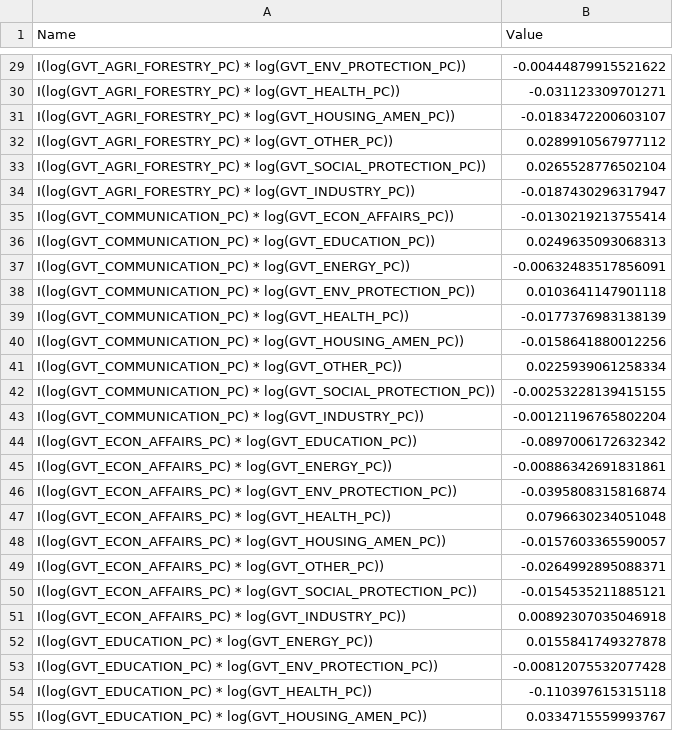
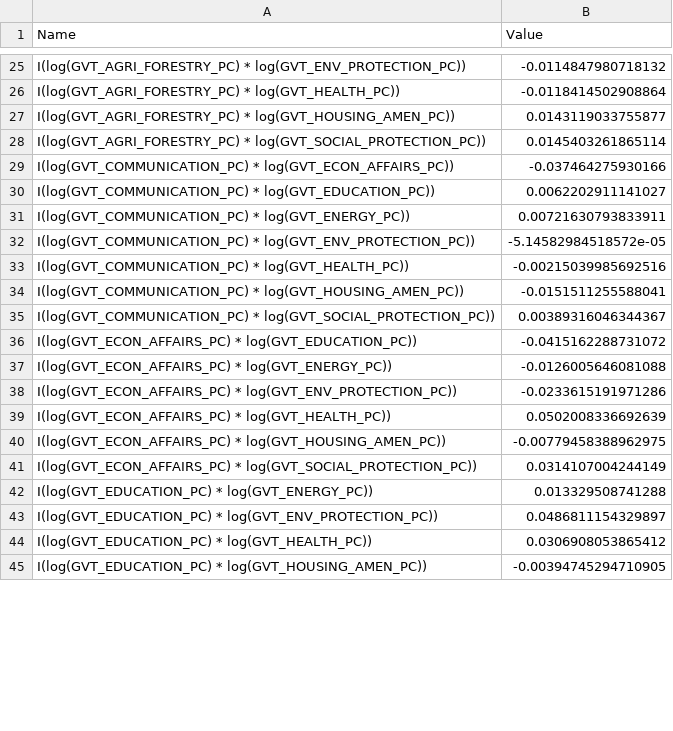
Before and after one commit to yassinejrad/UNCTADPROJECT, a CSV file: Data/coef/sfa_coefficients_X1.14.csv, drawn as a sheet; only a part is shown, gaps mark what is left out; the diff covers the shown part only.

```diff
--- a/Data/coef/sfa_coefficients_X1.14.csv
+++ b/Data/coef/sfa_coefficients_X1.14.csv
@@ -29,27 +25,21 @@
-"I(log(GVT_AGRI_FORESTRY_PC) * log(GVT_ENV_PROTECTION_PC))",-0.00444879915521622
-"I(log(GVT_AGRI_FORESTRY_PC) * log(GVT_HEALTH_PC))",-0.031123309701271
-"I(log(GVT_AGRI_FORESTRY_PC) * log(GVT_HOUSING_AMEN_PC))",-0.0183472200603107
-"I(log(GVT_AGRI_FORESTRY_PC) * log(GVT_OTHER_PC))",0.0289910567977112
-"I(log(GVT_AGRI_FORESTRY_PC) * log(GVT_SOCIAL_PROTECTION_PC))",0.0265528776502104
-"I(log(GVT_AGRI_FORESTRY_PC) * log(GVT_INDUSTRY_PC))",-0.0187430296317947
-"I(log(GVT_COMMUNICATION_PC) * log(GVT_ECON_AFFAIRS_PC))",-0.0130219213755414
-"I(log(GVT_COMMUNICATION_PC) * log(GVT_EDUCATION_PC))",0.0249635093068313
-"I(log(GVT_COMMUNICATION_PC) * log(GVT_ENERGY_PC))",-0.00632483517856091
-"I(log(GVT_COMMUNICATION_PC) * log(GVT_ENV_PROTECTION_PC))",0.0103641147901118
-"I(log(GVT_COMMUNICATION_PC) * log(GVT_HEALTH_PC))",-0.0177376983138139
-"I(log(GVT_COMMUNICATION_PC) * log(GVT_HOUSING_AMEN_PC))",-0.0158641880012256
-"I(log(GVT_COMMUNICATION_PC) * log(GVT_OTHER_PC))",0.0225939061258334
-"I(log(GVT_COMMUNICATION_PC) * log(GVT_SOCIAL_PROTECTION_PC))",-0.00253228139415155
-"I(log(GVT_COMMUNICATION_PC) * log(GVT_INDUSTRY_PC))",-0.00121196765802204
-"I(log(GVT_ECON_AFFAIRS_PC) * log(GVT_EDUCATION_PC))",-0.0897006172632342
-"I(log(GVT_ECON_AFFAIRS_PC) * log(GVT_ENERGY_PC))",-0.00886342691831861
-"I(log(GVT_ECON_AFFAIRS_PC) * log(GVT_ENV_PROTECTION_PC))",-0.0395808315816874
-"I(log(GVT_ECON_AFFAIRS_PC) * log(GVT_HEALTH_PC))",0.0796630234051048
-"I(log(GVT_ECON_AFFAIRS_PC) * log(GVT_HOUSING_AMEN_PC))",-0.0157603365590057
-"I(log(GVT_ECON_AFFAIRS_PC) * log(GVT_OTHER_PC))",-0.0264992895088371
-"I(log(GVT_ECON_AFFAIRS_PC) * log(GVT_SOCIAL_PROTECTION_PC))",-0.0154535211885121
-"I(log(GVT_ECON_AFFAIRS_PC) * log(GVT_INDUSTRY_PC))",0.00892307035046918
-"I(log(GVT_EDUCATION_PC) * log(GVT_ENERGY_PC))",0.0155841749327878
-"I(log(GVT_EDUCATION_PC) * log(GVT_ENV_PROTECTION_PC))",-0.00812075532077428
-"I(log(GVT_EDUCATION_PC) * log(GVT_HEALTH_PC))",-0.110397615315118
-"I(log(GVT_EDUCATION_PC) * log(GVT_HOUSING_AMEN_PC))",0.0334715559993767
+"I(log(GVT_AGRI_FORESTRY_PC) * log(GVT_ENV_PROTECTION_PC))",-0.0114847980718132
+"I(log(GVT_AGRI_FORESTRY_PC) * log(GVT_HEALTH_PC))",-0.0118414502908864
+"I(log(GVT_AGRI_FORESTRY_PC) * log(GVT_HOUSING_AMEN_PC))",0.0143119033755877
+"I(log(GVT_AGRI_FORESTRY_PC) * log(GVT_SOCIAL_PROTECTION_PC))",0.0145403261865114
+"I(log(GVT_COMMUNICATION_PC) * log(GVT_ECON_AFFAIRS_PC))",-0.037464275930166
+"I(log(GVT_COMMUNICATION_PC) * log(GVT_EDUCATION_PC))",0.0062202911141027
+"I(log(GVT_COMMUNICATION_PC) * log(GVT_ENERGY_PC))",0.00721630793833911
+"I(log(GVT_COMMUNICATION_PC) * log(GVT_ENV_PROTECTION_PC))",-5.14582984518572e-05
+"I(log(GVT_COMMUNICATION_PC) * log(GVT_HEALTH_PC))",-0.00215039985692516
+"I(log(GVT_COMMUNICATION_PC) * log(GVT_HOUSING_AMEN_PC))",-0.0151511255588041
+"I(log(GVT_COMMUNICATION_PC) * log(GVT_SOCIAL_PROTECTION_PC))",0.00389316046344367
+"I(log(GVT_ECON_AFFAIRS_PC) * log(GVT_EDUCATION_PC))",-0.0415162288731072
+"I(log(GVT_ECON_AFFAIRS_PC) * log(GVT_ENERGY_PC))",-0.0126005646081088
+"I(log(GVT_ECON_AFFAIRS_PC) * log(GVT_ENV_PROTECTION_PC))",-0.0233615191971286
+"I(log(GVT_ECON_AFFAIRS_PC) * log(GVT_HEALTH_PC))",0.0502008336692639
+"I(log(GVT_ECON_AFFAIRS_PC) * log(GVT_HOUSING_AMEN_PC))",-0.00779458388962975
+"I(log(GVT_ECON_AFFAIRS_PC) * log(GVT_SOCIAL_PROTECTION_PC))",0.0314107004244149
+"I(log(GVT_EDUCATION_PC) * log(GVT_ENERGY_PC))",0.013329508741288
+"I(log(GVT_EDUCATION_PC) * log(GVT_ENV_PROTECTION_PC))",0.0486811154329897
+"I(log(GVT_EDUCATION_PC) * log(GVT_HEALTH_PC))",0.0306908053865412
+"I(log(GVT_EDUCATION_PC) * log(GVT_HOUSING_AMEN_PC))",-0.00394745294710905
```
Also changed, not shown: 17 removed rows and 62 edited cells elsewhere in this file, Data/coef/sfa_coefficients_X1.80.csv, 10 other files.
